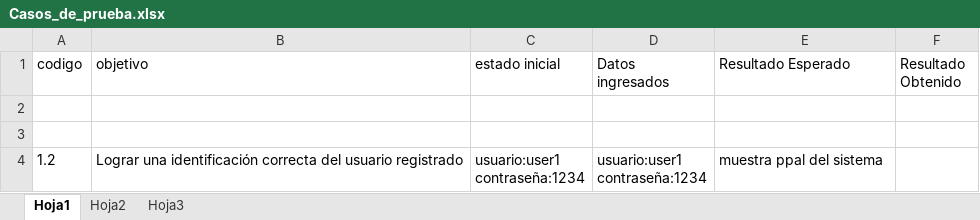
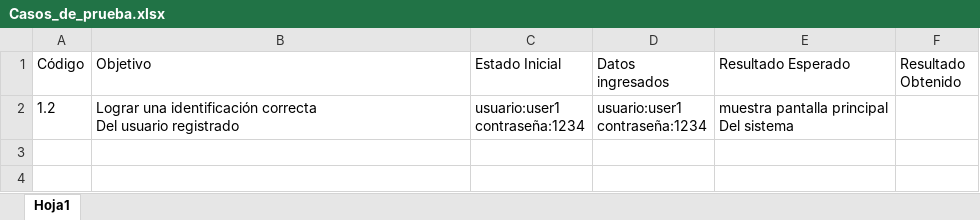
Before and after one commit to jeremiascastillo/um-2015-grupo2-mendoza, an Excel workbook: pruebas/Casos_de_prueba.xlsx, sheet Hoja1, drawn as a sheet; values as stored, in another font and other column widths than the file's, no borders; removed rows and columns are numbered as before the commit, all else as after; ↵ is a line break in a cell; the diff names each change by its address in the sheet, - before the commit and + after, or states it on an @@ line.

```diff
--- a/pruebas/Casos_de_prueba.xlsx (sheet Hoja1)
+++ b/pruebas/Casos_de_prueba.xlsx (sheet Hoja1)
-sheet tab: Hoja2
-sheet tab: Hoja3
-A1: codigo
+A1: Código
-B1: objetivo
+B1: Objetivo
-C1: estado inicial
+C1: Estado Inicial
-row 2: (empty)
-row 3: (empty)
-B2 (Objetivo): …identificación correcta del usuario registrado
+B2 (Objetivo): …identificación correcta ↵ Del usuario registrado
-E2 (Resultado Esperado): muestra ppal del sistema
+E2 (Resultado Esperado): muestra pantalla principal ↵ Del sistema
```
Also changed, not shown: 2 other files.
